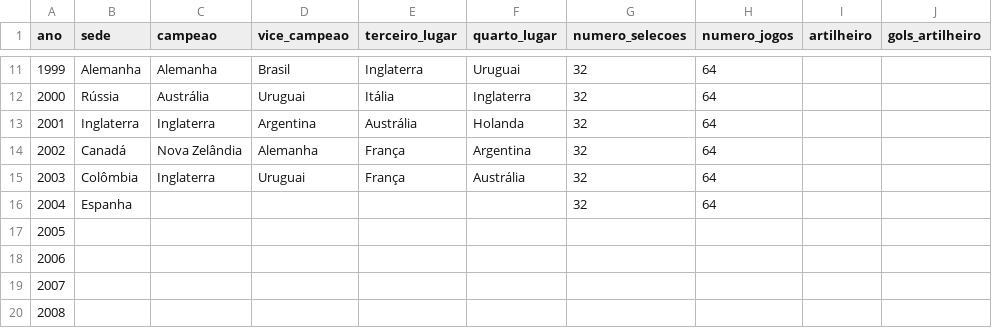
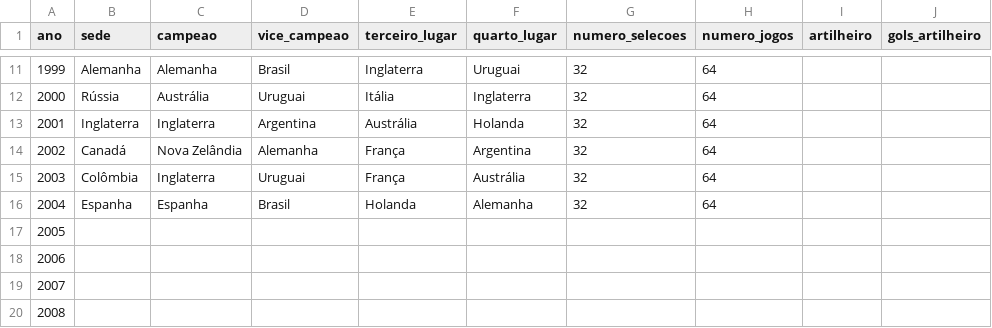
Before and after one commit to murilosoriano5-lgtm/copas-mundo-historico, a CSV file: data/edicoes.csv, drawn as a sheet; only a part is shown, gaps mark what is left out; the diff names each change by its address in the sheet, - before the commit and + after, or states it on an @@ line.

```diff
--- a/data/edicoes.csv
+++ b/data/edicoes.csv
-C16 (campeao): (empty)
+C16 (campeao): Espanha
-D16 (vice_campeao): (empty)
+D16 (vice_campeao): Brasil
-E16 (terceiro_lugar): (empty)
+E16 (terceiro_lugar): Holanda
-F16 (quarto_lugar): (empty)
+F16 (quarto_lugar): Alemanha
```
Also changed, not shown: data/jogos.csv, data/ranking_historico.csv, 1 other file.
